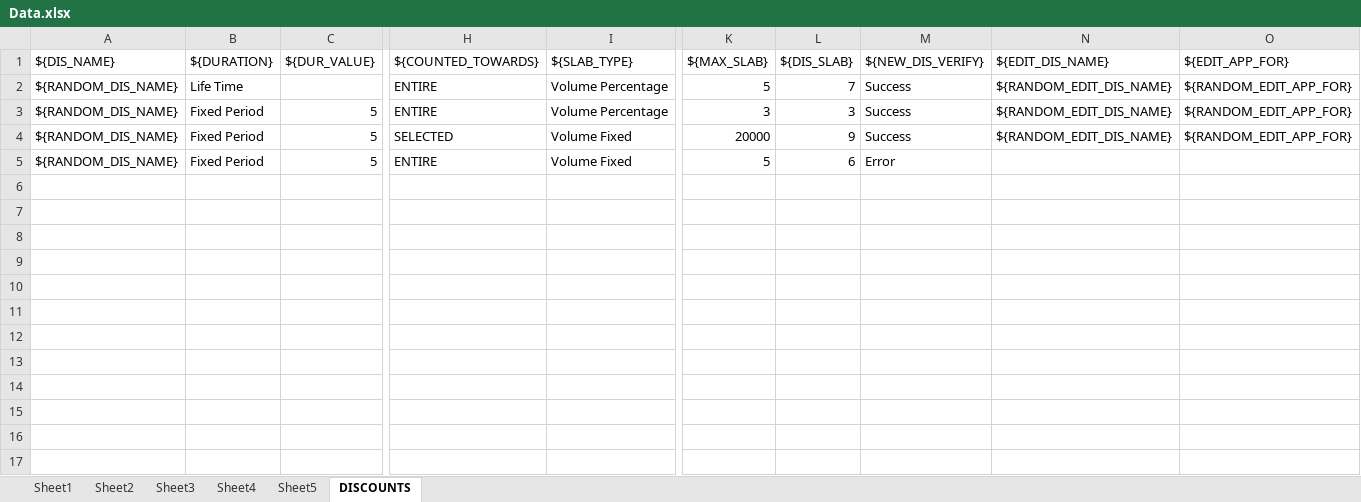
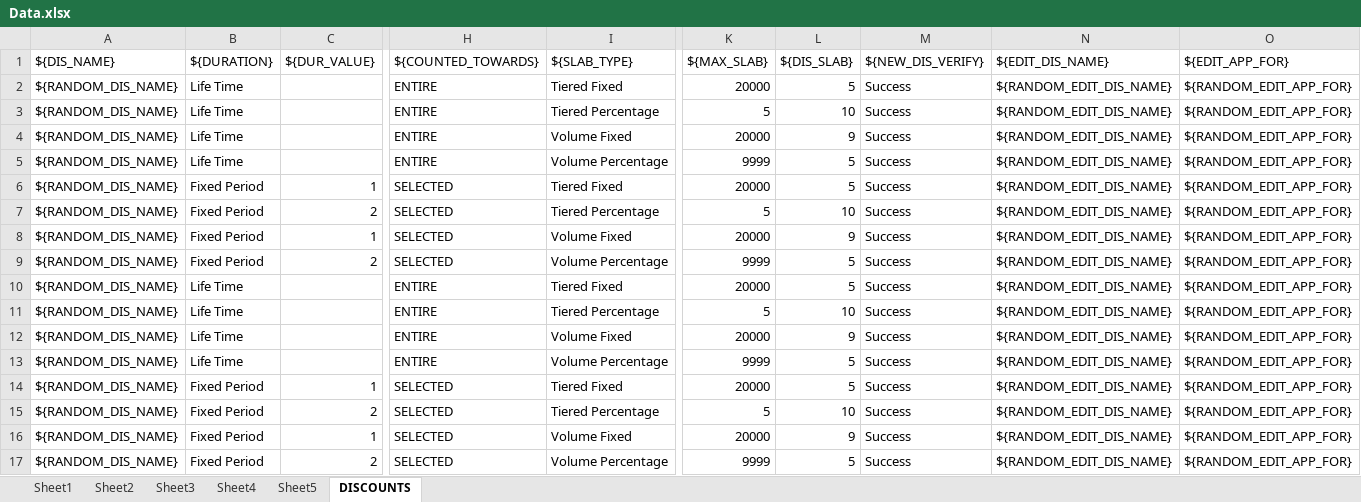
Before and after one commit to amalshaju2121/selenium, an Excel workbook: Test_Data/Data.xlsx, sheet DISCOUNTS, drawn as a sheet; only a part is shown, gaps mark what is left out; values as stored, in another font and other column widths than the file's, no borders; addresses are those after the commit; rows hold the shown columns only; the diff covers the shown part only; the diff names each change by its address in the sheet, - before the commit and + after, or states it on an @@ line.

```diff
--- a/Test_Data/Data.xlsx (sheet DISCOUNTS)
+++ b/Test_Data/Data.xlsx (sheet DISCOUNTS)
+row 2: ${RANDOM_DIS_NAME} | Life Time |  | ENTIRE | Tiered Fixed | 20000 | 5 | Success | ${RANDOM_EDIT_DIS_NAME} | ${RANDOM_EDIT_APP_FOR}
+row 3: ${RANDOM_DIS_NAME} | Life Time |  | ENTIRE | Tiered Percentage | 5 | 10 | Success | ${RANDOM_EDIT_DIS_NAME} | ${RANDOM_EDIT_APP_FOR}
+row 4: ${RANDOM_DIS_NAME} | Life Time |  | ENTIRE | Volume Fixed | 20000 | 9 | Success | ${RANDOM_EDIT_DIS_NAME} | ${RANDOM_EDIT_APP_FOR}
+row 5: ${RANDOM_DIS_NAME} | Life Time |  | ENTIRE | Volume Percentage | 9999 | 5 | Success | ${RANDOM_EDIT_DIS_NAME} | ${RANDOM_EDIT_APP_FOR}
+row 6: ${RANDOM_DIS_NAME} | Fixed Period | 1 | SELECTED | Tiered Fixed | 20000 | 5 | Success | ${RANDOM_EDIT_DIS_NAME} | ${RANDOM_EDIT_APP_FOR}
+row 7: ${RANDOM_DIS_NAME} | Fixed Period | 2 | SELECTED | Tiered Percentage | 5 | 10 | Success | ${RANDOM_EDIT_DIS_NAME} | ${RANDOM_EDIT_APP_FOR}
+row 8: ${RANDOM_DIS_NAME} | Fixed Period | 1 | SELECTED | Volume Fixed | 20000 | 9 | Success | ${RANDOM_EDIT_DIS_NAME} | ${RANDOM_EDIT_APP_FOR}
+row 9: ${RANDOM_DIS_NAME} | Fixed Period | 2 | SELECTED | Volume Percentage | 9999 | 5 | Success | ${RANDOM_EDIT_DIS_NAME} | ${RANDOM_EDIT_APP_FOR}
+row 10: ${RANDOM_DIS_NAME} | Life Time |  | ENTIRE | Tiered Fixed | 20000 | 5 | Success | ${RANDOM_EDIT_DIS_NAME} | ${RANDOM_EDIT_APP_FOR}
-I11 (${SLAB_TYPE}): Volume Percentage
+I11 (${SLAB_TYPE}): Tiered Percentage
-L11 (${DIS_SLAB}): 7
+L11 (${DIS_SLAB}): 10
+row 12: ${RANDOM_DIS_NAME} | Life Time |  | ENTIRE | Volume Fixed | 20000 | 9 | Success | ${RANDOM_EDIT_DIS_NAME} | ${RANDOM_EDIT_APP_FOR}
-B13 (${DURATION}): Fixed Period
+B13 (${DURATION}): Life Time
-C13 (${DUR_VALUE}): 5
+C13 (${DUR_VALUE}): (empty)
-K13 (${MAX_SLAB}): 3
+K13 (${MAX_SLAB}): 9999
-L13 (${DIS_SLAB}): 3
+L13 (${DIS_SLAB}): 5
+row 14: ${RANDOM_DIS_NAME} | Fixed Period | 1 | SELECTED | Tiered Fixed | 20000 | 5 | Success | ${RANDOM_EDIT_DIS_NAME} | ${RANDOM_EDIT_APP_FOR}
+row 15: ${RANDOM_DIS_NAME} | Fixed Period | 2 | SELECTED | Tiered Percentage | 5 | 10 | Success | ${RANDOM_EDIT_DIS_NAME} | ${RANDOM_EDIT_APP_FOR}
-C16 (${DUR_VALUE}): 5
+C16 (${DUR_VALUE}): 1
-C17 (${DUR_VALUE}): 5
+C17 (${DUR_VALUE}): 2
-H17 (${COUNTED_TOWARDS}): ENTIRE
+H17 (${COUNTED_TOWARDS}): SELECTED
-I17 (${SLAB_TYPE}): Volume Fixed
+I17 (${SLAB_TYPE}): Volume Percentage
-K17 (${MAX_SLAB}): 5
+K17 (${MAX_SLAB}): 9999
-L17 (${DIS_SLAB}): 6
+L17 (${DIS_SLAB}): 5
-M17 (${NEW_DIS_VERIFY}): Error
+M17 (${NEW_DIS_VERIFY}): Success
-N17 (${EDIT_DIS_NAME}): (empty)
+N17 (${EDIT_DIS_NAME}): ${RANDOM_EDIT_DIS_NAME}
-O17 (${EDIT_APP_FOR}): (empty)
+O17 (${EDIT_APP_FOR}): ${RANDOM_EDIT_APP_FOR}
```
Also changed, not shown: 3 edited cells elsewhere in this sheet, 5 other files.
